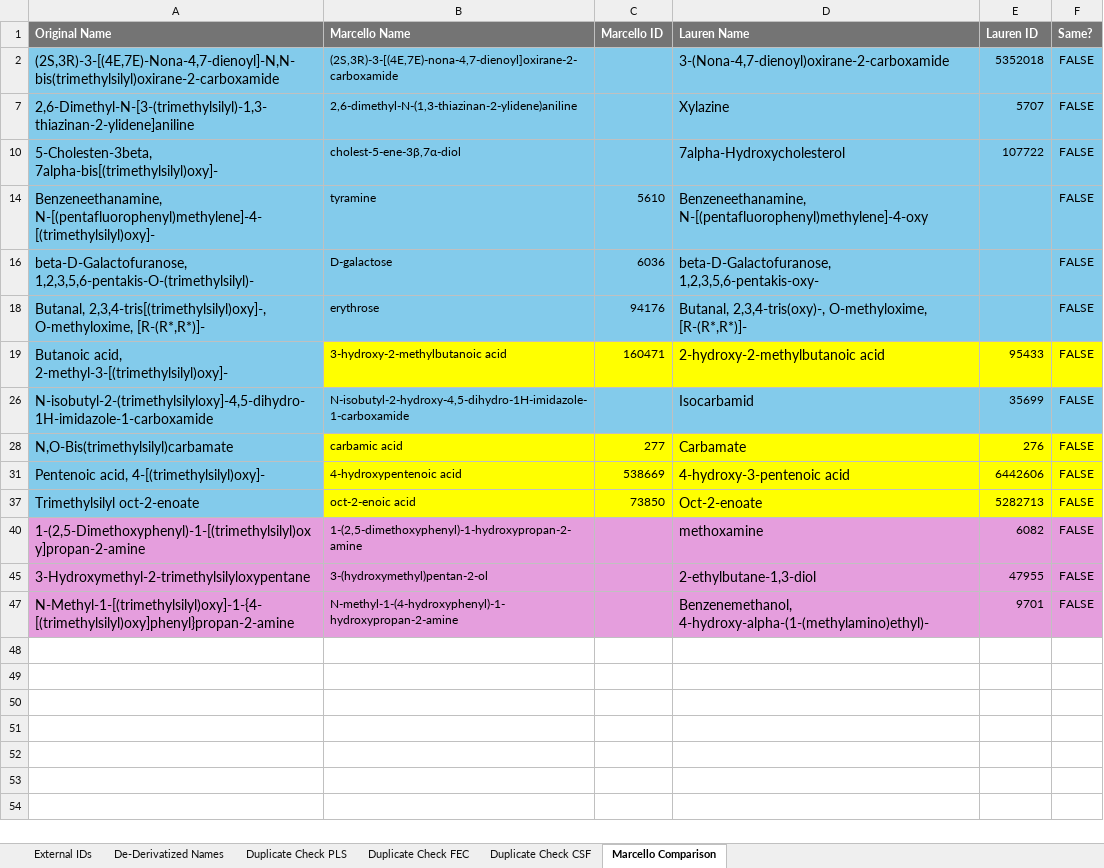
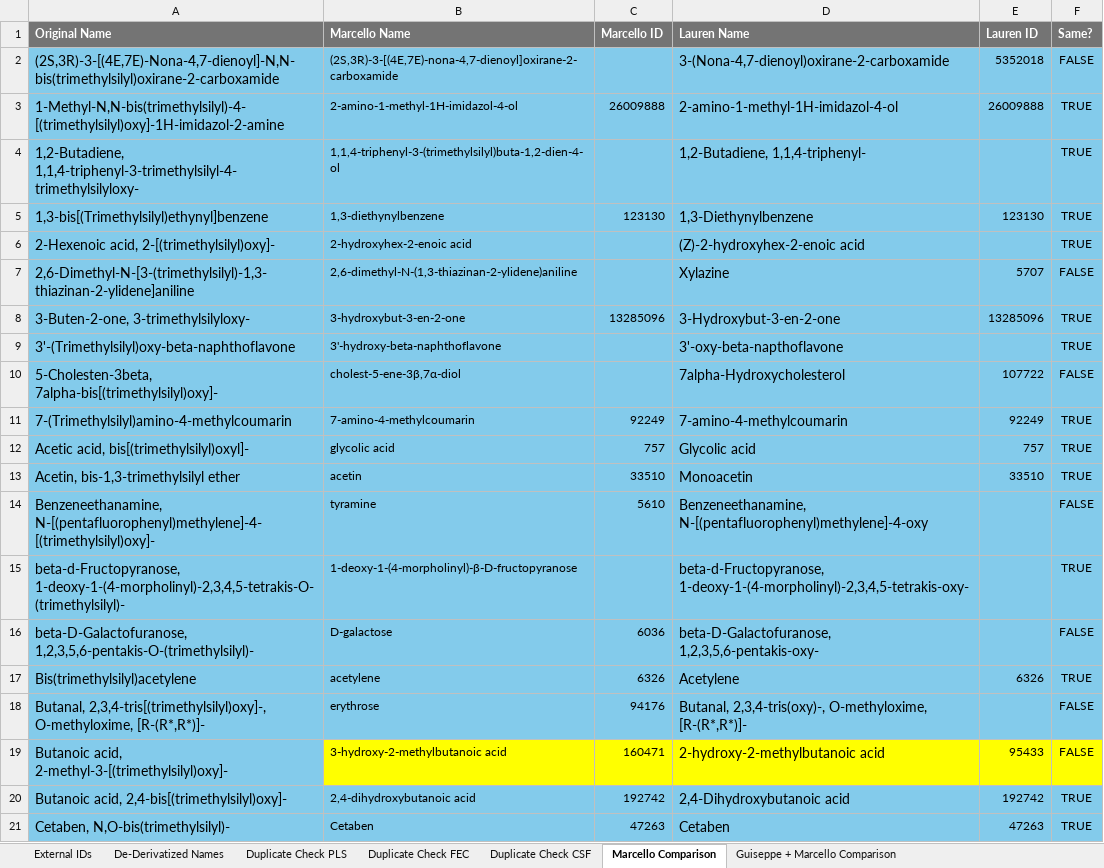
Before and after one commit to LaurenMBell/networks, an Excel workbook: metabolomics_analysis/metabolites_analysis.xlsx, sheet Marcello Comparison, drawn as a sheet; only a part is shown; the shorter side is filled out with more unchanged rows; values as stored, in another font and other column widths than the file's, no borders; the diff covers the shown part only; the diff names each change by its address in the sheet, - before the commit and + after, or states it on an @@ line.

```diff
--- a/metabolomics_analysis/metabolites_analysis.xlsx (sheet Marcello Comparison)
+++ b/metabolomics_analysis/metabolites_analysis.xlsx (sheet Marcello Comparison)
+sheet tab: Guiseppe + Marcello Comparison
@@ row 3 unhidden: 1-Methyl-N,N-bis(trimethylsilyl)-4-[(trimethylsilyl)oxy]-1H-imidazol-2-amine | 2-amino-1-methyl-1H-imidazol-4-ol | 26009888 | 2-amino-1-methyl-1H-imidazol-4-ol | 26009888 | TRUE @@
@@ row 4 unhidden: 1,2-Butadiene, 1,1,4-triphenyl-3-trimethylsilyl-4-trimethylsilyloxy- | 1,1,4-triphenyl-3-(trimethylsilyl)buta-1,2-dien-4-ol |  | 1,2-Butadiene, 1,1,4-triphenyl- |  | TRUE @@
@@ row 5 unhidden: 1,3-bis[(Trimethylsilyl)ethynyl]benzene | 1,3-diethynylbenzene | 123130 | 1,3-Diethynylbenzene | 123130 | TRUE @@
@@ row 6 unhidden: 2-Hexenoic acid, 2-[(trimethylsilyl)oxy]- | 2-hydroxyhex-2-enoic acid |  | (Z)-2-hydroxyhex-2-enoic acid |  | TRUE @@
@@ row 8 unhidden: 3-Buten-2-one, 3-trimethylsilyloxy- | 3-hydroxybut-3-en-2-one | 13285096 | 3-Hydroxybut-3-en-2-one | 13285096 | TRUE @@
@@ row 9 unhidden: 3'-(Trimethylsilyl)oxy-beta-naphthoflavone | 3'-hydroxy-beta-naphthoflavone |  | 3'-oxy-beta-napthoflavone |  | TRUE @@
@@ row 11 unhidden: 7-(Trimethylsilyl)amino-4-methylcoumarin | 7-amino-4-methylcoumarin | 92249 | 7-amino-4-methylcoumarin | 92249 | TRUE @@
@@ row 12 unhidden: Acetic acid, bis[(trimethylsilyl)oxyl]- | glycolic acid | 757 | Glycolic acid | 757 | TRUE @@
@@ row 13 unhidden: Acetin, bis-1,3-trimethylsilyl ether | acetin | 33510 | Monoacetin | 33510 | TRUE @@
@@ row 15 unhidden: beta-d-Fructopyranose, 1-deoxy-1-(4-morpholinyl)-2,3,4,5-tetrakis-O-(trimethylsilyl)- | 1-deoxy-1-(4-morpholinyl)-β-D-fructopyranose |  | beta-d-Fructopyranose, 1-deoxy-1-(4-morpholinyl)-2,3,4,5-tetrakis-oxy- |  | TRUE @@
@@ row 17 unhidden: Bis(trimethylsilyl)acetylene | acetylene | 6326 | Acetylene | 6326 | TRUE @@
@@ row 20 unhidden: Butanoic acid, 2,4-bis[(trimethylsilyl)oxy]- | 2,4-dihydroxybutanoic acid | 192742 | 2,4-Dihydroxybutanoic acid | 192742 | TRUE @@
@@ row 21 unhidden: Cetaben, N,O-bis(trimethylsilyl)- | Cetaben | 47263 | Cetaben | 47263 | TRUE @@
```
Also changed, not shown: 21 hidden or unhidden rows elsewhere in this sheet, sheet De-Derivatized Names, sheet Duplicate Check CSF, 16 other files.
